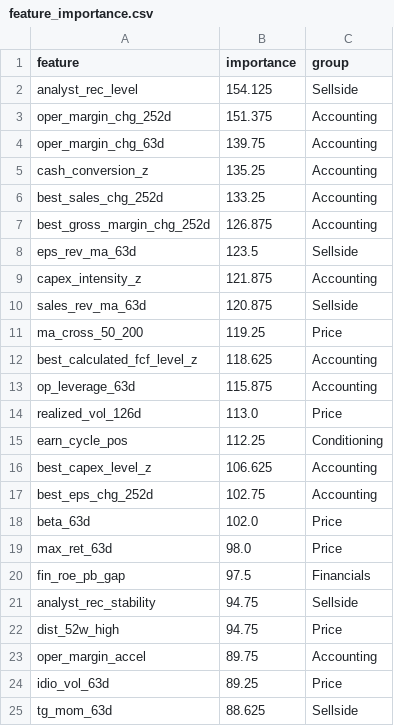
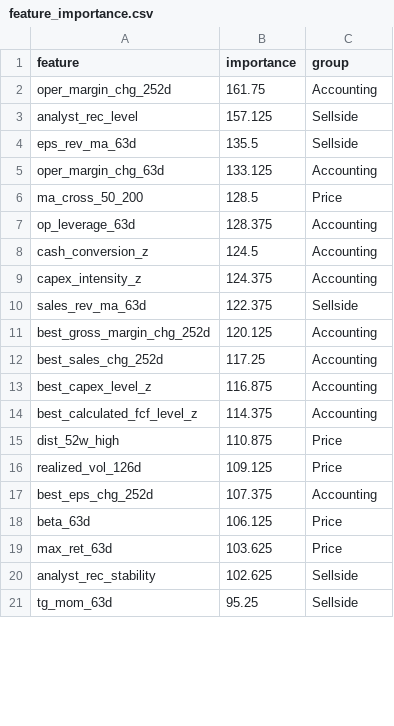
Before and after one commit to dnflsfud/ai-signal-portfolio, a CSV file: outputs/csv/feature_importance.csv, drawn as a sheet; only a part is shown; the diff covers the shown part only.

```diff
--- a/outputs/csv/feature_importance.csv
+++ b/outputs/csv/feature_importance.csv
@@ -1,25 +1,21 @@
 feature,importance,group
-analyst_rec_level,154.125,Sellside
-oper_margin_chg_252d,151.375,Accounting
-oper_margin_chg_63d,139.75,Accounting
-cash_conversion_z,135.25,Accounting
-best_sales_chg_252d,133.25,Accounting
-best_gross_margin_chg_252d,126.875,Accounting
-eps_rev_ma_63d,123.5,Sellside
-capex_intensity_z,121.875,Accounting
-sales_rev_ma_63d,120.875,Sellside
-ma_cross_50_200,119.25,Price
-best_calculated_fcf_level_z,118.625,Accounting
-op_leverage_63d,115.875,Accounting
-realized_vol_126d,113.0,Price
-earn_cycle_pos,112.25,Conditioning
-best_capex_level_z,106.625,Accounting
-best_eps_chg_252d,102.75,Accounting
-beta_63d,102.0,Price
-max_ret_63d,98.0,Price
-fin_roe_pb_gap,97.5,Financials
-analyst_rec_stability,94.75,Sellside
-dist_52w_high,94.75,Price
-oper_margin_accel,89.75,Accounting
-idio_vol_63d,89.25,Price
-tg_mom_63d,88.625,Sellside
+oper_margin_chg_252d,161.75,Accounting
+analyst_rec_level,157.125,Sellside
+eps_rev_ma_63d,135.5,Sellside
+oper_margin_chg_63d,133.125,Accounting
+ma_cross_50_200,128.5,Price
+op_leverage_63d,128.375,Accounting
+cash_conversion_z,124.5,Accounting
+capex_intensity_z,124.375,Accounting
+sales_rev_ma_63d,122.375,Sellside
+best_gross_margin_chg_252d,120.125,Accounting
+best_sales_chg_252d,117.25,Accounting
+best_capex_level_z,116.875,Accounting
+best_calculated_fcf_level_z,114.375,Accounting
+dist_52w_high,110.875,Price
+realized_vol_126d,109.125,Price
+best_eps_chg_252d,107.375,Accounting
+beta_63d,106.125,Price
+max_ret_63d,103.625,Price
+analyst_rec_stability,102.625,Sellside
+tg_mom_63d,95.25,Sellside
```
Also changed, not shown: 15 added rows, 12 removed rows and 22 edited cells elsewhere in this file, outputs/csv/daily_performance.csv, outputs/csv/li_attribution.csv, 8 other files.
